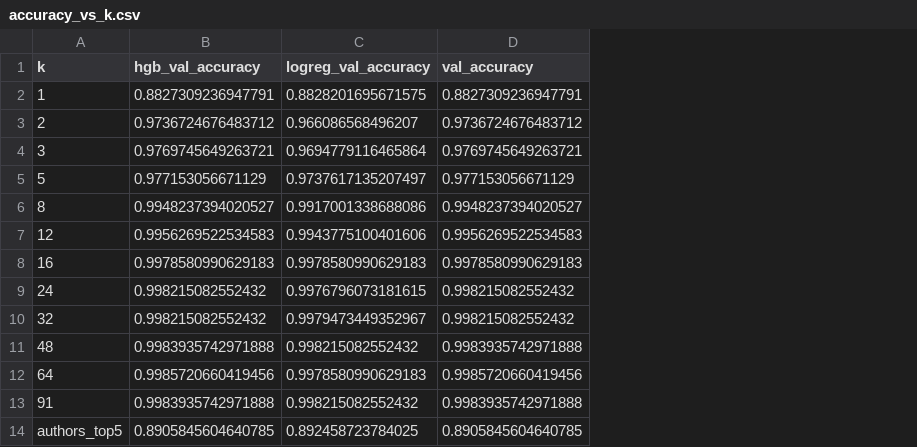
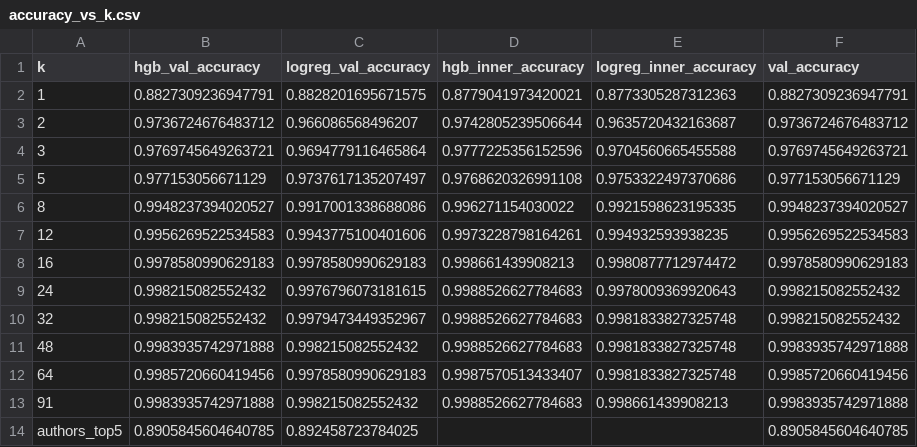
Before and after one commit to yahiaelmahdi7-bit/f20dl-rice-classification, a CSV file: results/features/accuracy_vs_k.csv, drawn as a sheet; the diff names each change by its address in the sheet, - before the commit and + after, or states it on an @@ line.

```diff
--- a/results/features/accuracy_vs_k.csv
+++ b/results/features/accuracy_vs_k.csv
+column D (hgb_inner_accuracy), rows 2-13: 0.8779041973420021 | 0.9742805239506644 | 0.9777225356152596 | 0.9768620326991108 | 0.996271154030022 | 0.9973228798164261 | 0.998661439908213 | 0.9988526627784683 | 0.9988526627784683 | 0.9988526627784683 | 0.9987570513433407 | 0.9988526627784683
+column E (logreg_inner_accuracy), rows 2-13: 0.8773305287312363 | 0.9635720432163687 | 0.9704560665455588 | 0.9753322497370686 | 0.9921598623195335 | 0.994932593938235 | 0.9980877712974472 | 0.9978009369920643 | 0.9981833827325748 | 0.9981833827325748 | 0.9981833827325748 | 0.998661439908213
```
Also changed, not shown: results/cluster/cluster_metrics.csv, results/eda/insights.csv, 14 other files.
